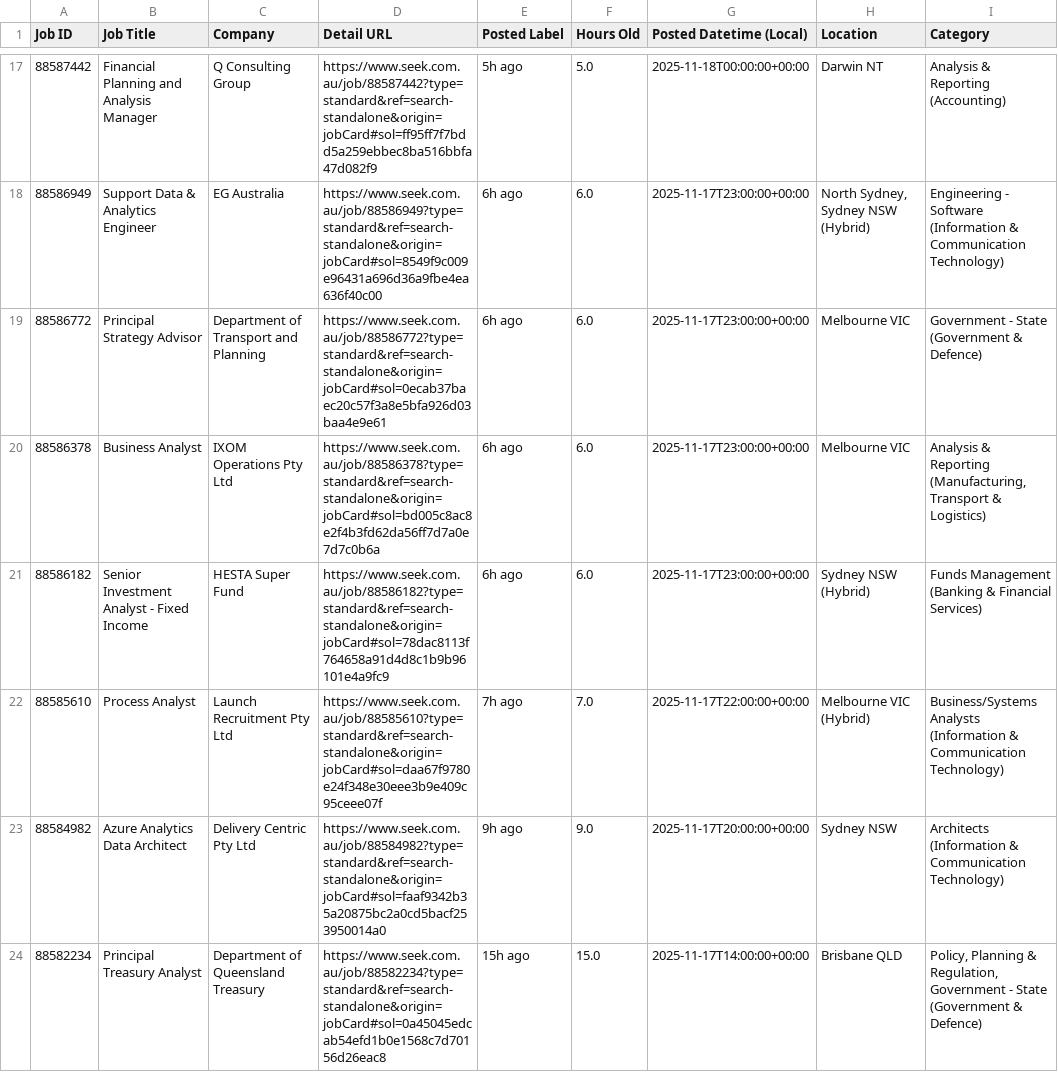
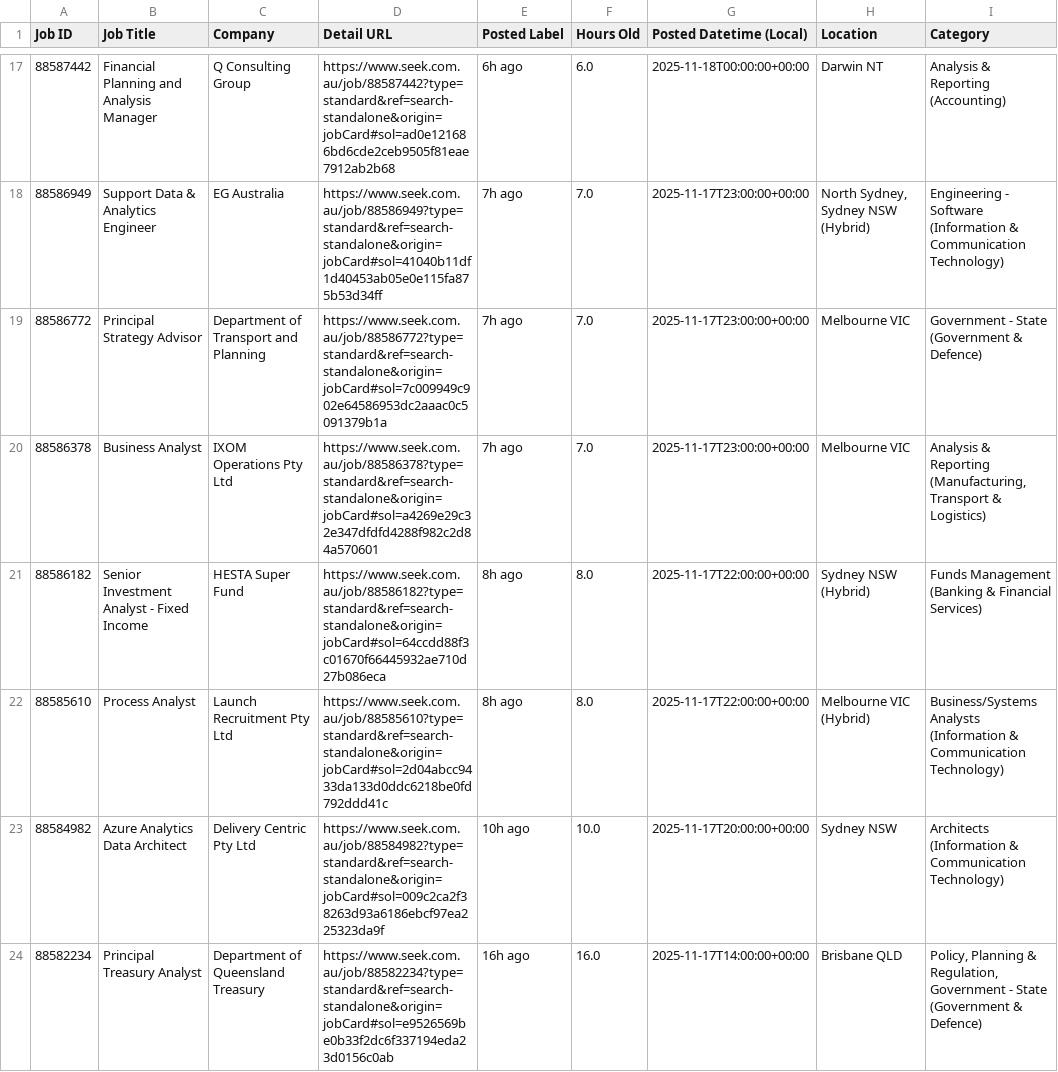
Before and after one commit to TIMXSHI/JobScrapper_SEEK_BA.BI, a CSV file: seek_SIA_24h.csv, drawn as a sheet; only a part is shown, gaps mark what is left out; the diff covers the shown part only; the diff names each change by its address in the sheet, - before the commit and + after, or states it on an @@ line.

```diff
--- a/seek_SIA_24h.csv
+++ b/seek_SIA_24h.csv
-D17 (Detail URL): https://www.seek.com.au/job/88587442?type=standard&ref=search-standalone&origin=jobCard#sol=ff95ff7f7bdd5a259ebbec8ba516bbfa47d082f9
+D17 (Detail URL): https://www.seek.com.au/job/88587442?type=standard&ref=search-standalone&origin=jobCard#sol=ad0e121686bd6cde2ceb9505f81eae7912ab2b68
-E17 (Posted Label): 5h ago
+E17 (Posted Label): 6h ago
-F17 (Hours Old): 5.0
+F17 (Hours Old): 6.0
-D18 (Detail URL): https://www.seek.com.au/job/88586949?type=standard&ref=search-standalone&origin=jobCard#sol=8549f9c009e96431a696d36a9fbe4ea636f40c00
+D18 (Detail URL): https://www.seek.com.au/job/88586949?type=standard&ref=search-standalone&origin=jobCard#sol=41040b11df1d40453ab05e0e115fa875b53d34ff
-E18:E20 (Posted Label): 6h ago
+E18:E20 (Posted Label): 7h ago
-F18:F20 (Hours Old): 6.0
+F18:F20 (Hours Old): 7.0
-D19 (Detail URL): https://www.seek.com.au/job/88586772?type=standard&ref=search-standalone&origin=jobCard#sol=0ecab37baec20c57f3a8e5bfa926d03baa4e9e61
+D19 (Detail URL): https://www.seek.com.au/job/88586772?type=standard&ref=search-standalone&origin=jobCard#sol=7c009949c902e64586953dc2aaac0c5091379b1a
-D20 (Detail URL): https://www.seek.com.au/job/88586378?type=standard&ref=search-standalone&origin=jobCard#sol=bd005c8ac8e2f4b3fd62da56ff7d7a0e7d7c0b6a
+D20 (Detail URL): https://www.seek.com.au/job/88586378?type=standard&ref=search-standalone&origin=jobCard#sol=a4269e29c32e347dfdfd4288f982c2d84a570601
-D21 (Detail URL): https://www.seek.com.au/job/88586182?type=standard&ref=search-standalone&origin=jobCard#sol=78dac8113f764658a91d4d8c1b9b96101e4a9fc9
+D21 (Detail URL): https://www.seek.com.au/job/88586182?type=standard&ref=search-standalone&origin=jobCard#sol=64ccdd88f3c01670f66445932ae710d27b086eca
-E21 (Posted Label): 6h ago
+E21 (Posted Label): 8h ago
-F21 (Hours Old): 6.0
+F21 (Hours Old): 8.0
-G21 (Posted Datetime (Local)): 2025-11-17T23:00:00+00:00
+G21 (Posted Datetime (Local)): 2025-11-17T22:00:00+00:00
-D22 (Detail URL): https://www.seek.com.au/job/88585610?type=standard&ref=search-standalone&origin=jobCard#sol=daa67f9780e24f348e30eee3b9e409c95ceee07f
+D22 (Detail URL): https://www.seek.com.au/job/88585610?type=standard&ref=search-standalone&origin=jobCard#sol=2d04abcc9433da133d0ddc6218be0fd792ddd41c
-E22 (Posted Label): 7h ago
+E22 (Posted Label): 8h ago
-F22 (Hours Old): 7.0
+F22 (Hours Old): 8.0
-D23 (Detail URL): https://www.seek.com.au/job/88584982?type=standard&ref=search-standalone&origin=jobCard#sol=faaf9342b35a20875bc2a0cd5bacf253950014a0
+D23 (Detail URL): https://www.seek.com.au/job/88584982?type=standard&ref=search-standalone&origin=jobCard#sol=009c2ca2f38263d93a6186ebcf97ea225323da9f
-E23 (Posted Label): 9h ago
+E23 (Posted Label): 10h ago
-F23 (Hours Old): 9.0
+F23 (Hours Old): 10.0
-D24 (Detail URL): https://www.seek.com.au/job/88582234?type=standard&ref=search-standalone&origin=jobCard#sol=0a45045edcab54efd1b0e1568c7d70156d26eac8
+D24 (Detail URL): https://www.seek.com.au/job/88582234?type=standard&ref=search-standalone&origin=jobCard#sol=e9526569be0b33f2dc6f337194eda23d0156c0ab
-E24 (Posted Label): 15h ago
+E24 (Posted Label): 16h ago
-F24 (Hours Old): 15.0
+F24 (Hours Old): 16.0
```
Also changed, not shown: 49 edited cells elsewhere in this file, seek_MLAI_24h.csv.
